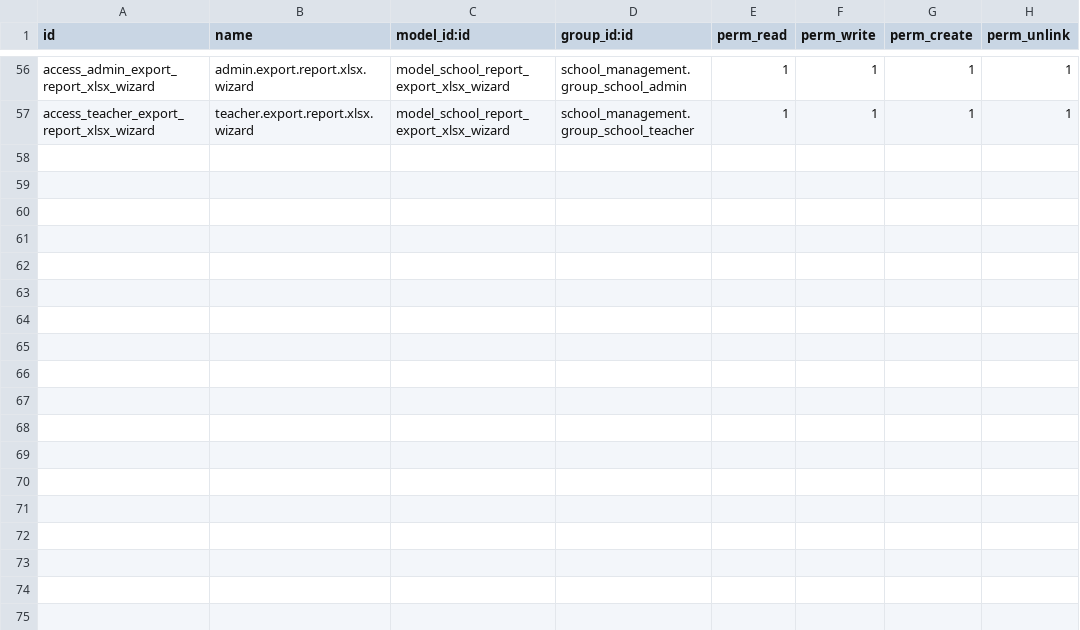
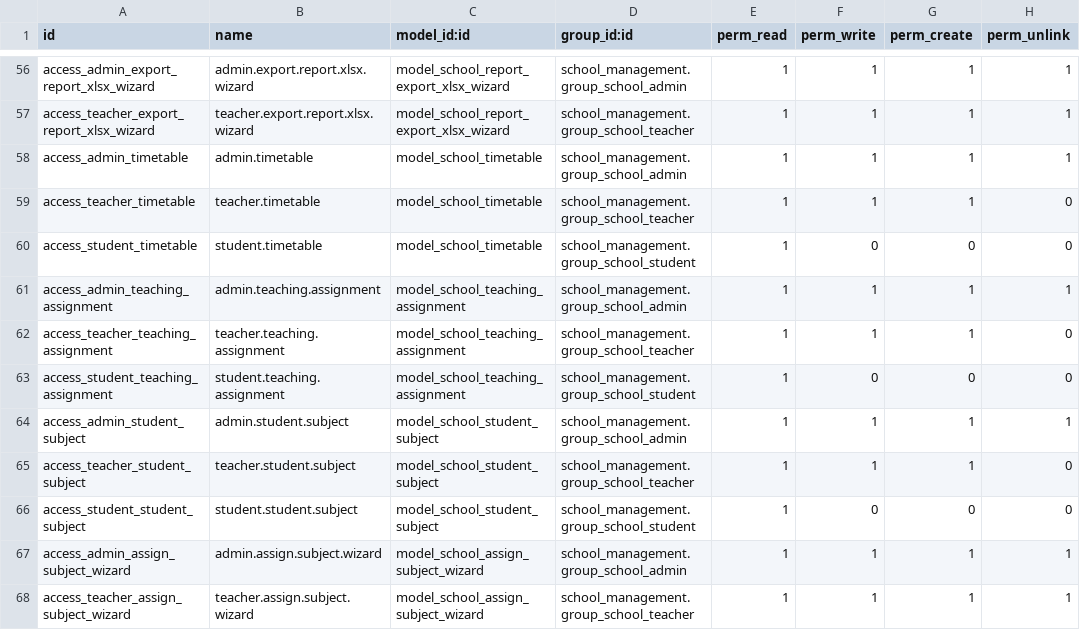
Before and after one commit to Panha-koeun-web-dev/odoo, a CSV file: custom/school_management/security/ir.model.access.csv, drawn as a sheet; only a part is shown, gaps mark what is left out; the diff names each change by its address in the sheet, - before the commit and + after, or states it on an @@ line.

Commit message:
implemented schedule for student & teacher

```diff
--- a/custom/school_management/security/ir.model.access.csv
+++ b/custom/school_management/security/ir.model.access.csv
+row 58: access_admin_timetable | admin.timetable | model_school_timetable | school_management.group_school_admin | 1 | 1 | 1 | 1
+row 59: access_teacher_timetable | teacher.timetable | model_school_timetable | school_management.group_school_teacher | 1 | 1 | 1 | 0
+row 60: access_student_timetable | student.timetable | model_school_timetable | school_management.group_school_student | 1 | 0 | 0 | 0
+row 61: access_admin_teaching_assignment | admin.teaching.assignment | model_school_teaching_assignment | school_management.group_school_admin | 1 | 1 | 1 | 1
+row 62: access_teacher_teaching_assignment | teacher.teaching.assignment | model_school_teaching_assignment | school_management.group_school_teacher | 1 | 1 | 1 | 0
+row 63: access_student_teaching_assignment | student.teaching.assignment | model_school_teaching_assignment | school_management.group_school_student | 1 | 0 | 0 | 0
+row 64: access_admin_student_subject | admin.student.subject | model_school_student_subject | school_management.group_school_admin | 1 | 1 | 1 | 1
+row 65: access_teacher_student_subject | teacher.student.subject | model_school_student_subject | school_management.group_school_teacher | 1 | 1 | 1 | 0
+row 66: access_student_student_subject | student.student.subject | model_school_student_subject | school_management.group_school_student | 1 | 0 | 0 | 0
+row 67: access_admin_assign_subject_wizard | admin.assign.subject.wizard | model_school_assign_subject_wizard | school_management.group_school_admin | 1 | 1 | 1 | 1
+row 68: access_teacher_assign_subject_wizard | teacher.assign.subject.wizard | model_school_assign_subject_wizard | school_management.group_school_teacher | 1 | 1 | 1 | 1
```
Also changed, not shown: 24 other files.
